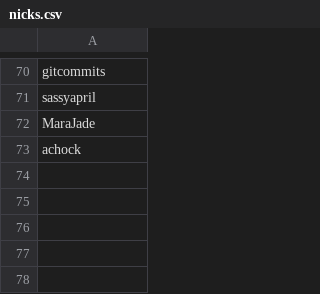
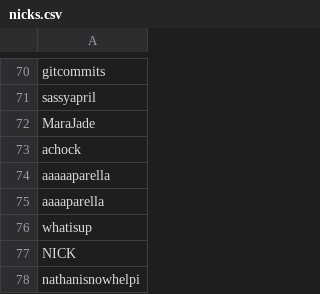
Before and after one commit to shaunagm/WelcomeBot, a CSV file: nicks.csv, drawn as a sheet; only a part is shown, gaps mark what is left out.

Commit message:
NICK change ignores NICK in messages

```diff
--- a/nicks.csv
+++ b/nicks.csv
@@ -73 +73,6 @@ MaraJade
 achock
+aaaaaparella
+aaaaparella
+whatisup
+NICK
+nathanisnowhelpi
```
Also changed, not shown: 1 other file.
